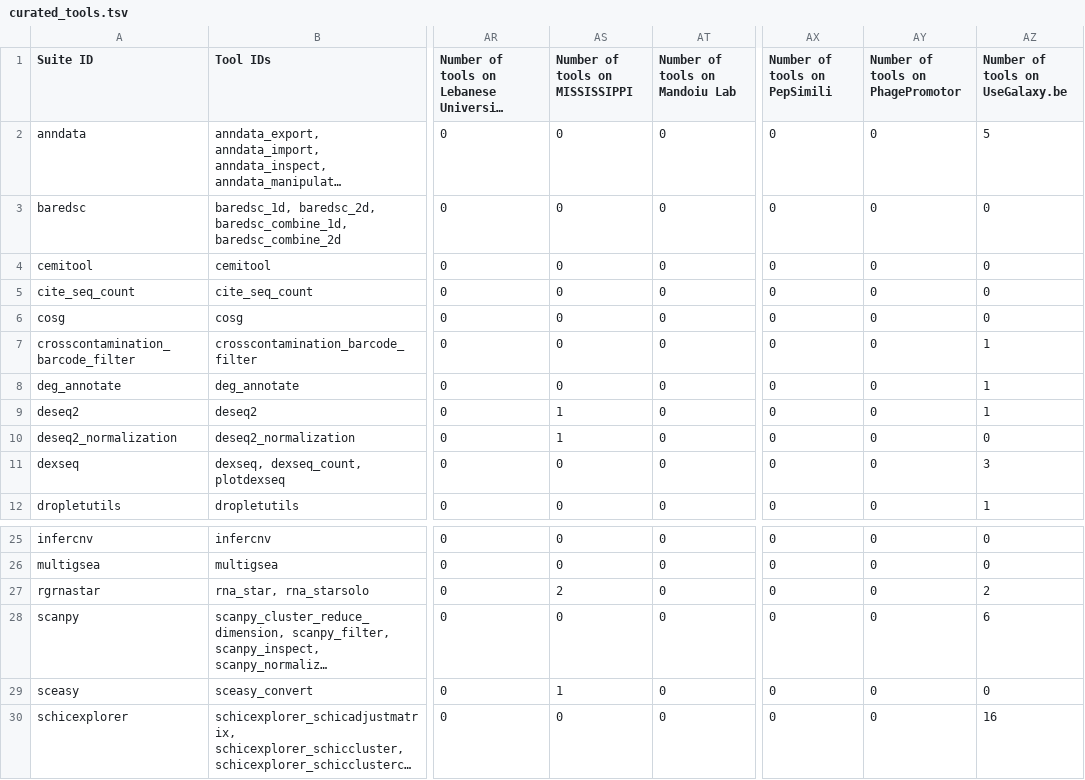
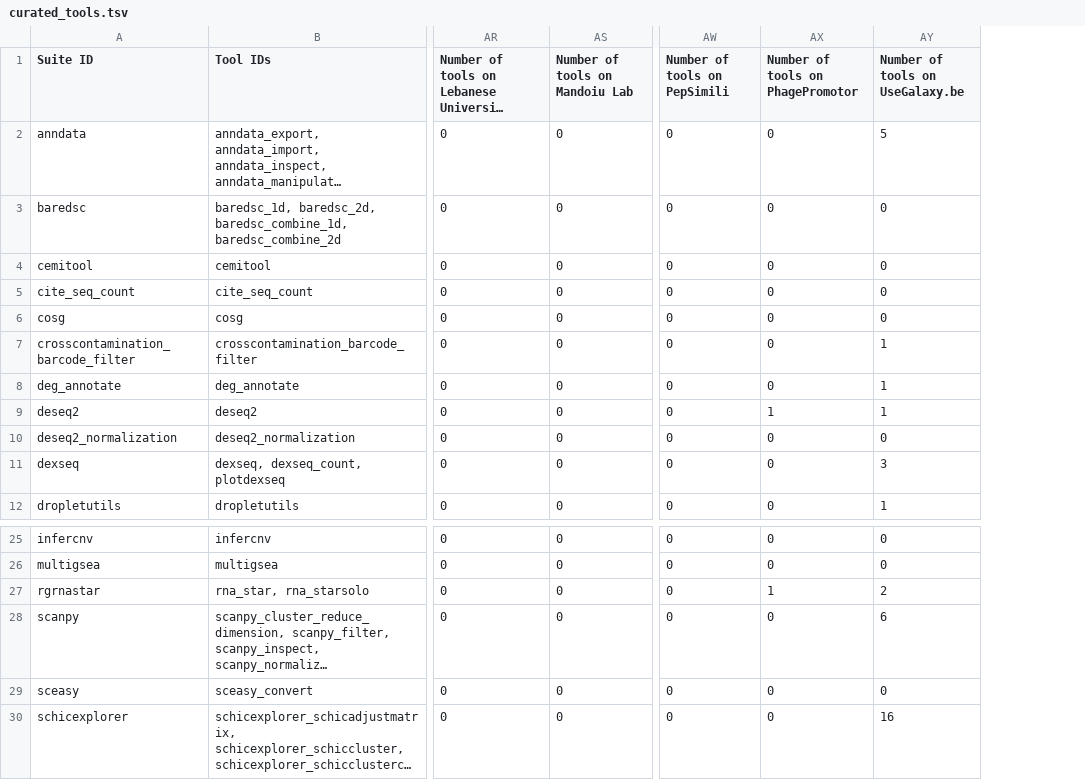
Before and after one commit to galaxyproject/galaxy_codex, a TSV file: communities/spoc/resources/curated_tools.tsv, drawn as a sheet; only a part is shown, gaps mark what is left out; long unchanged cells end in …; removed rows and columns are numbered as before the commit, all else as after; the diff names each change by its address in the sheet, - before the commit and + after, or states it on an @@ line.

```diff
--- a/communities/spoc/resources/curated_tools.tsv
+++ b/communities/spoc/resources/curated_tools.tsv
-column AS (Number of tools on MISSISSIPPI), rows 2-12: 0 | 0 | 0 | 0 | 0 | 0 | 0 | 1 | 1 | 0 | 0; rows 25-30: 0 | 0 | 2 | 0 | 1 | 0
-AX9 (Number of tools on PhagePromotor): 0
+AX9 (Number of tools on PhagePromotor): 1
-AX27 (Number of tools on PhagePromotor): 0
+AX27 (Number of tools on PhagePromotor): 1
```
Also changed, not shown: communities/all/resources/tools.tsv, communities/microgalaxy/metadata/tool_status.tsv, 14 other files.
